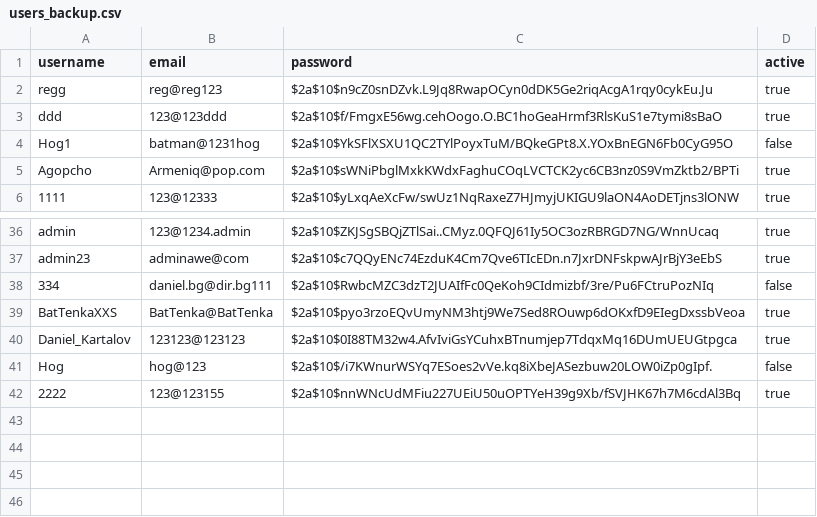
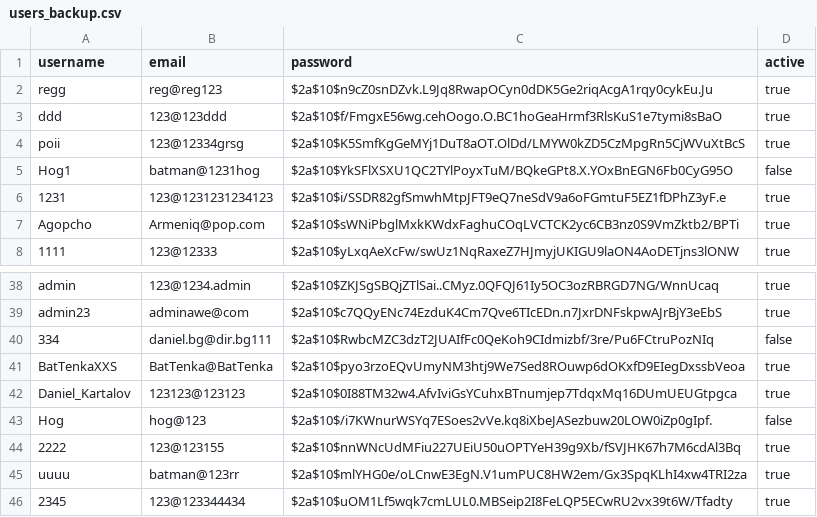
Before and after one commit to Da4ko/Java-Spring-Advanced-Project, a CSV file: backups/users_backup.csv, drawn as a sheet; only a part is shown, gaps mark what is left out; the diff names each change by its address in the sheet, - before the commit and + after, or states it on an @@ line.

```diff
--- a/backups/users_backup.csv
+++ b/backups/users_backup.csv
+row 4: poii | 123@12334grsg | $2a$10$K5SmfKgGeMYj1DuT8aOT.OlDd/LMYW0kZD5CzMpgRn5CjWVuXtBcS | true
+row 6: 1231 | 123@1231231234123 | $2a$10$i/SSDR82gfSmwhMtpJFT9eQ7neSdV9a6oFGmtuF5EZ1fDPhZ3yF.e | true
+row 45: uuuu | batman@123rr | $2a$10$mlYHG0e/oLCnwE3EgN.V1umPUC8HW2em/Gx3SpqKLhI4xw4TRI2za | true
+row 46: 2345 | 123@123344434 | $2a$10$uOM1Lf5wqk7cmLUL0.MBSeip2I8FeLQP5ECwRU2vx39t6W/Tfadty | true
```
Also changed, not shown: 1 other file.
